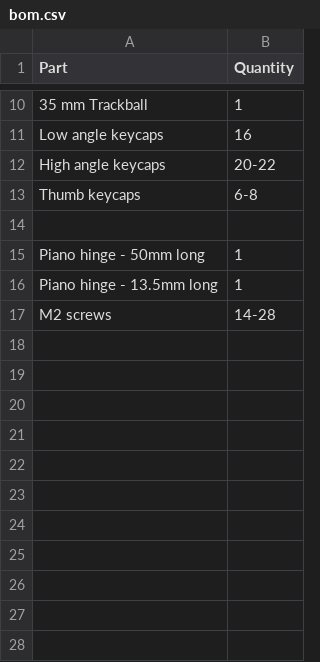
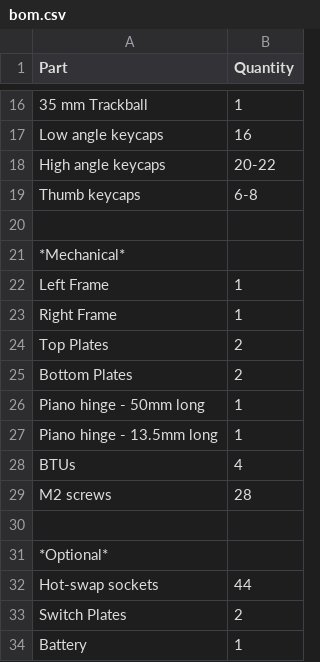
Before and after one commit to Silcantar/androphage, a CSV file: doc/bom.csv, drawn as a sheet; only a part is shown, gaps mark what is left out; the diff covers the shown part only.

```diff
--- a/doc/bom.csv
+++ b/doc/bom.csv
@@ -14,4 +20,15 @@ Thumb keycaps,							6-8
 
+*Mechanical*,
+Left Frame,								1
+Right Frame,							1
+Top Plates,								2
+Bottom Plates,							2
 Piano hinge - 50mm long,				1
 Piano hinge - 13.5mm long,				1
-M2 screws,								14-28
+BTUs,									4
+M2 screws,								28
+
+*Optional*,
+Hot-swap sockets,						44
+Switch Plates,							2
+Battery,								1
```
Also changed, not shown: 6 added rows elsewhere in this file, 1 other file.
